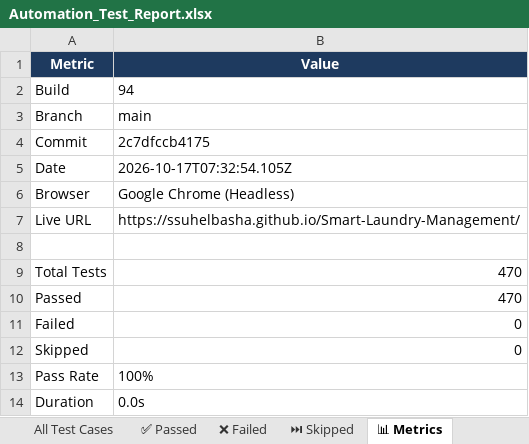
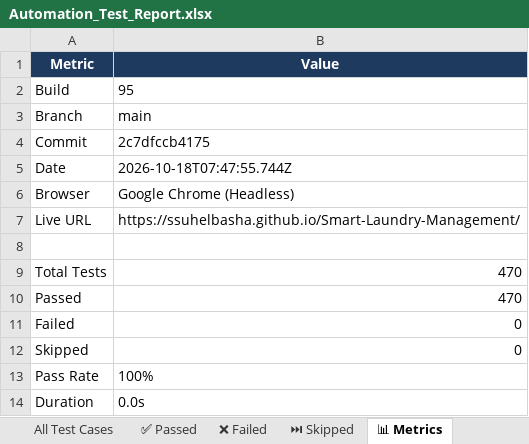
Before and after one commit to ssuhelbasha/Smart-Laundry-Management, an Excel workbook: reports/selenium/latest/excel/Automation_Test_Report.xlsx, sheet 📊 Metrics, drawn as a sheet; values as stored, in another font and other column widths than the file's, no borders; the diff names each change by its address in the sheet, - before the commit and + after, or states it on an @@ line.

```diff
--- a/reports/selenium/latest/excel/Automation_Test_Report.xlsx (sheet 📊 Metrics)
+++ b/reports/selenium/latest/excel/Automation_Test_Report.xlsx (sheet 📊 Metrics)
-B2 (Value): 94
+B2 (Value): 95
-B5 (Value): 2026-10-17T07:32:54.105Z
+B5 (Value): 2026-10-18T07:47:55.744Z
```
Also changed, not shown: sheet ✅ Passed, sheet All Test Cases, 3 other files.
